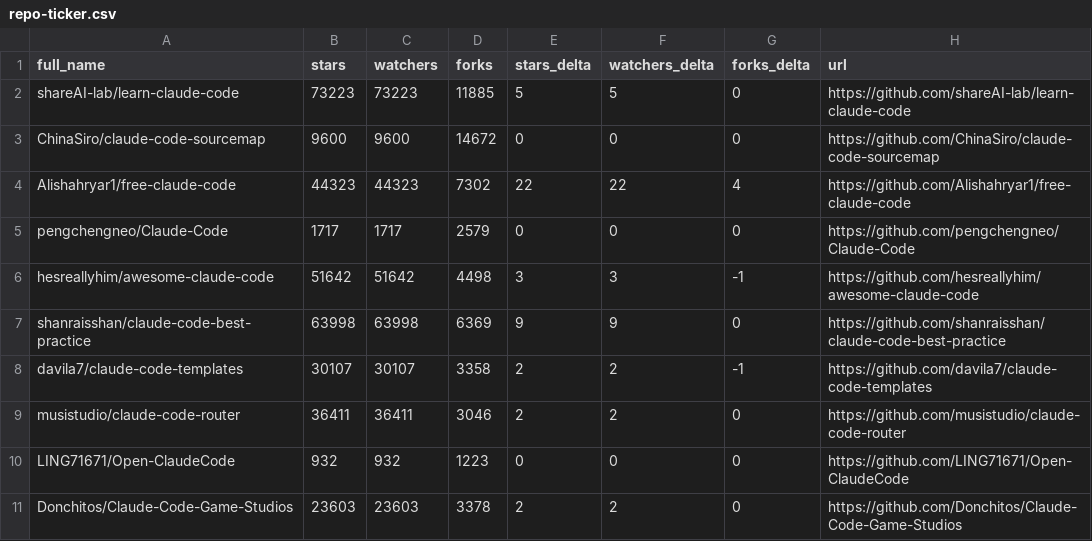
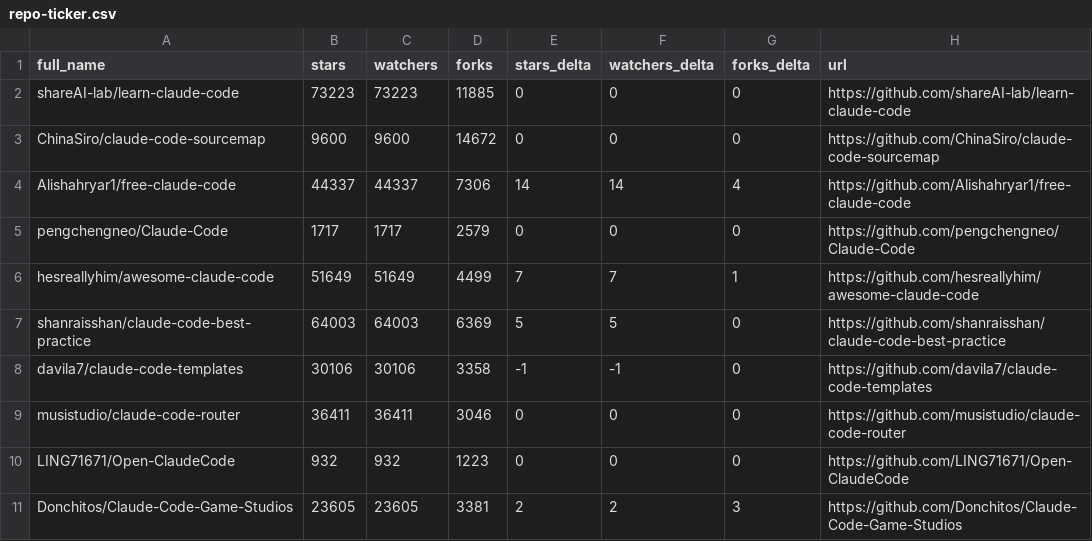
Before and after one commit to Jord5s/awesome-claude-code, a CSV file: data/repo-ticker.csv, drawn as a sheet; only a part is shown; the diff covers the shown part only.

```diff
--- a/data/repo-ticker.csv
+++ b/data/repo-ticker.csv
@@ -1,11 +1,11 @@
 full_name,stars,watchers,forks,stars_delta,watchers_delta,forks_delta,url
-shareAI-lab/learn-claude-code,73223,73223,11885,5,5,0,https://github.com/shareAI-lab/learn-claude-code
+shareAI-lab/learn-claude-code,73223,73223,11885,0,0,0,https://github.com/shareAI-lab/learn-claude-code
 ChinaSiro/claude-code-sourcemap,9600,9600,14672,0,0,0,https://github.com/ChinaSiro/claude-code-sourcemap
-Alishahryar1/free-claude-code,44323,44323,7302,22,22,4,https://github.com/Alishahryar1/free-claude-code
+Alishahryar1/free-claude-code,44337,44337,7306,14,14,4,https://github.com/Alishahryar1/free-claude-code
 pengchengneo/Claude-Code,1717,1717,2579,0,0,0,https://github.com/pengchengneo/Claude-Code
-hesreallyhim/awesome-claude-code,51642,51642,4498,3,3,-1,https://github.com/hesreallyhim/awesome-claude-code
-shanraisshan/claude-code-best-practice,63998,63998,6369,9,9,0,https://github.com/shanraisshan/claude-code-best-practice
-davila7/claude-code-templates,30107,30107,3358,2,2,-1,https://github.com/davila7/claude-code-templates
-musistudio/claude-code-router,36411,36411,3046,2,2,0,https://github.com/musistudio/claude-code-router
+hesreallyhim/awesome-claude-code,51649,51649,4499,7,7,1,https://github.com/hesreallyhim/awesome-claude-code
+shanraisshan/claude-code-best-practice,64003,64003,6369,5,5,0,https://github.com/shanraisshan/claude-code-best-practice
+davila7/claude-code-templates,30106,30106,3358,-1,-1,0,https://github.com/davila7/claude-code-templates
+musistudio/claude-code-router,36411,36411,3046,0,0,0,https://github.com/musistudio/claude-code-router
 LING71671/Open-ClaudeCode,932,932,1223,0,0,0,https://github.com/LING71671/Open-ClaudeCode
-Donchitos/Claude-Code-Game-Studios,23603,23603,3378,2,2,0,https://github.com/Donchitos/Claude-Code-Game-Studios
+Donchitos/Claude-Code-Game-Studios,23605,23605,3381,2,2,3,https://github.com/Donchitos/Claude-Code-Game-Studios
```
Also changed, not shown: 1 added row, 1 removed row and 128 edited cells elsewhere in this file, 2 other files.
